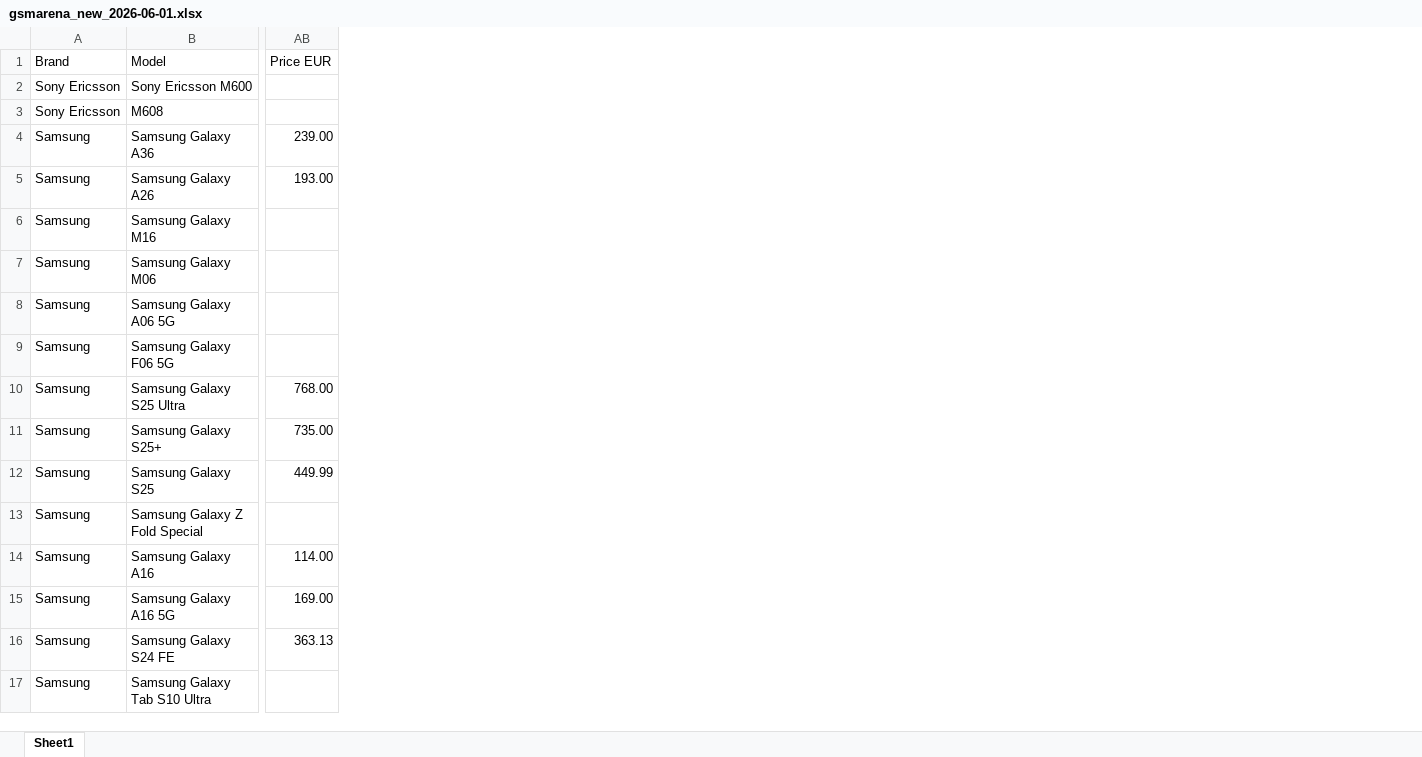
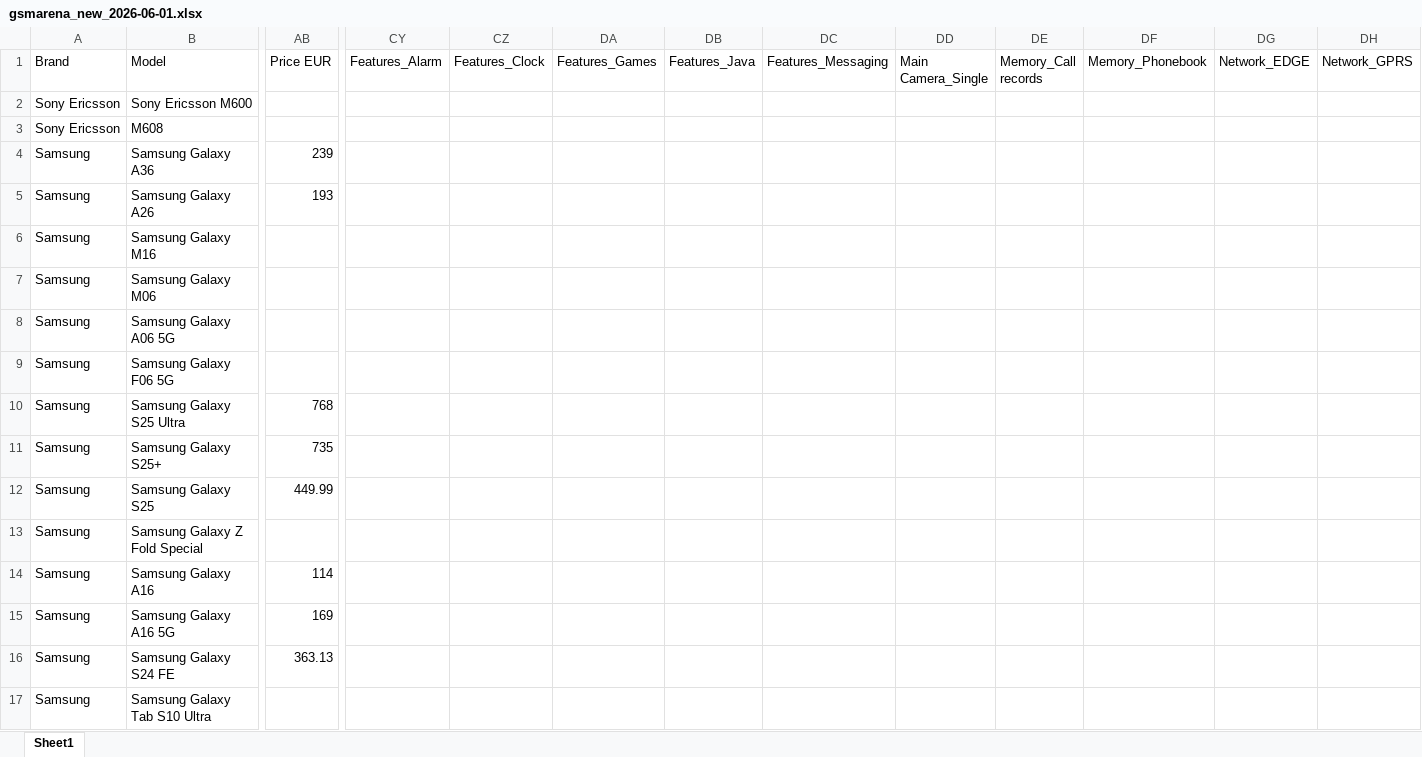
Before and after one commit to kalani23/gsm_arena, an Excel workbook: gsmarena_new_2026-06-01.xlsx, sheet Sheet1, drawn as a sheet; only a part is shown, gaps mark what is left out; values as stored, in another font and other column widths than the file's, no cell formats; the diff covers the shown part only; the diff names each change by its address in the sheet, - before the commit and + after, or states it on an @@ line.

```diff
--- a/gsmarena_new_2026-06-01.xlsx (sheet Sheet1)
+++ b/gsmarena_new_2026-06-01.xlsx (sheet Sheet1)
+column CY (Features_Alarm), empty
+column CZ (Features_Clock), empty
+column DA (Features_Games), empty
+column DB (Features_Java), empty
+column DC (Features_Messaging), empty
+column DD (Main Camera_Single), empty
+column DE (Memory_Call records), empty
+column DF (Memory_Phonebook), empty
+column DG (Network_EDGE), empty
+column DH (Network_GPRS), empty
-AB4 (Price EUR): 239.00
+AB4 (Price EUR): 239
-AB5 (Price EUR): 193.00
+AB5 (Price EUR): 193
-AB10 (Price EUR): 768.00
+AB10 (Price EUR): 768
-AB11 (Price EUR): 735.00
+AB11 (Price EUR): 735
-AB14 (Price EUR): 114.00
+AB14 (Price EUR): 114
-AB15 (Price EUR): 169.00
+AB15 (Price EUR): 169
```
Also changed, not shown: 21 added rows, 1 added column and 15 edited cells elsewhere in this sheet, cell formats, 4 other files.
